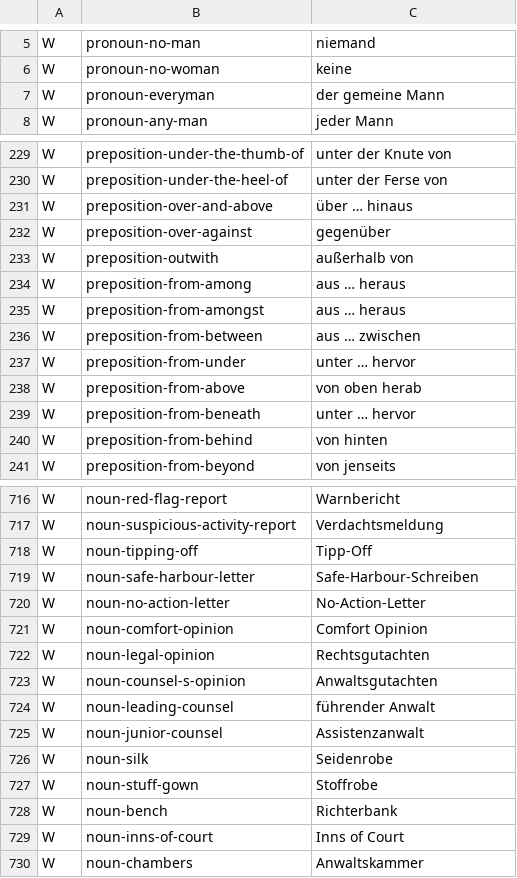
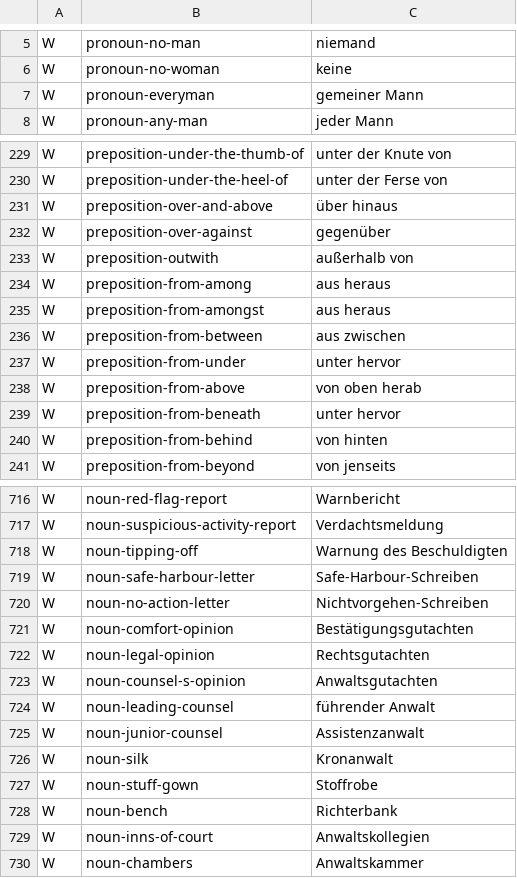
Before and after one commit to brianlespio/lenguagegame, a TSV file: src/data/german/gloss-03.tsv, drawn as a sheet; only a part is shown, gaps mark what is left out; the diff covers the shown part only.

```diff
--- a/src/data/german/gloss-03.tsv
+++ b/src/data/german/gloss-03.tsv
@@ -6,3 +6,3 @@ W	pronoun-no-man	niemand
 W	pronoun-no-woman	keine
-W	pronoun-everyman	der gemeine Mann
+W	pronoun-everyman	gemeiner Mann
 W	pronoun-any-man	jeder Mann
@@ -230,11 +230,11 @@ W	preposition-under-the-thumb-of	unter der Knute von
 W	preposition-under-the-heel-of	unter der Ferse von
-W	preposition-over-and-above	über … hinaus
+W	preposition-over-and-above	über hinaus
 W	preposition-over-against	gegenüber
 W	preposition-outwith	außerhalb von
-W	preposition-from-among	aus … heraus
-W	preposition-from-amongst	aus … heraus
-W	preposition-from-between	aus … zwischen
-W	preposition-from-under	unter … hervor
+W	preposition-from-among	aus heraus
+W	preposition-from-amongst	aus heraus
+W	preposition-from-between	aus zwischen
+W	preposition-from-under	unter hervor
 W	preposition-from-above	von oben herab
-W	preposition-from-beneath	unter … hervor
+W	preposition-from-beneath	unter hervor
 W	preposition-from-behind	von hinten
@@ -717,6 +717,6 @@ W	noun-red-flag-report	Warnbericht
 W	noun-suspicious-activity-report	Verdachtsmeldung
-W	noun-tipping-off	Tipp-Off
+W	noun-tipping-off	Warnung des Beschuldigten
 W	noun-safe-harbour-letter	Safe-Harbour-Schreiben
-W	noun-no-action-letter	No-Action-Letter
-W	noun-comfort-opinion	Comfort Opinion
+W	noun-no-action-letter	Nichtvorgehen-Schreiben
+W	noun-comfort-opinion	Bestätigungsgutachten
 W	noun-legal-opinion	Rechtsgutachten
@@ -725,6 +725,6 @@ W	noun-leading-counsel	führender Anwalt
 W	noun-junior-counsel	Assistenzanwalt
-W	noun-silk	Seidenrobe
+W	noun-silk	Kronanwalt
 W	noun-stuff-gown	Stoffrobe
 W	noun-bench	Richterbank
-W	noun-inns-of-court	Inns of Court
+W	noun-inns-of-court	Anwaltskollegien
 W	noun-chambers	Anwaltskammer
```
Also changed, not shown: 40 edited cells elsewhere in this file, src/data/german/gloss-02.tsv, 7 other files.
